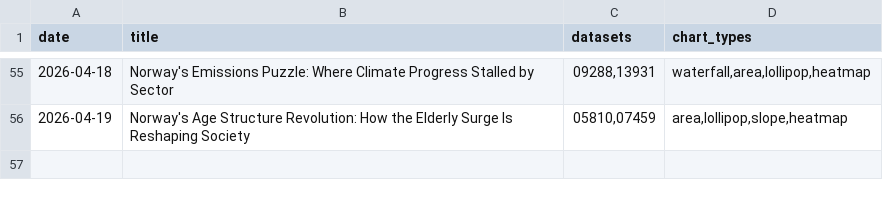
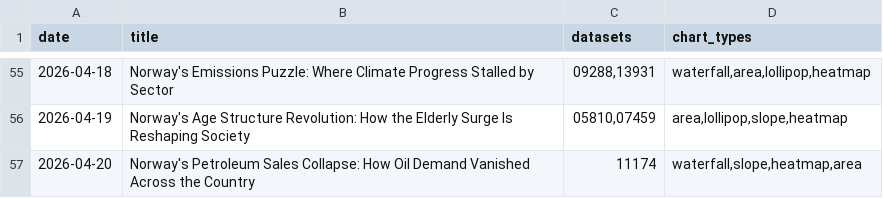
Before and after one commit to simbje/simbje.github.io, a CSV file: ssb-daily/posts/_topic_index.csv, drawn as a sheet; only a part is shown, gaps mark what is left out.

```diff
--- a/ssb-daily/posts/_topic_index.csv
+++ b/ssb-daily/posts/_topic_index.csv
@@ -56 +56,2 @@
 "2026-04-19","Norway's Age Structure Revolution: How the Elderly Surge Is Reshaping Society","05810,07459","area,lollipop,slope,heatmap"
+"2026-04-20","Norway's Petroleum Sales Collapse: How Oil Demand Vanished Across the Country","11174","waterfall,slope,heatmap,area"
```
Also changed, not shown: 4 other files.
